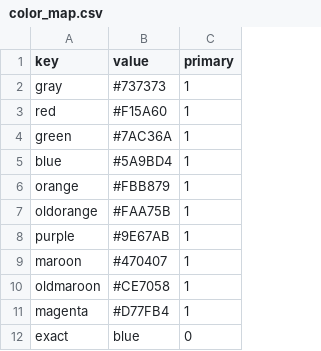
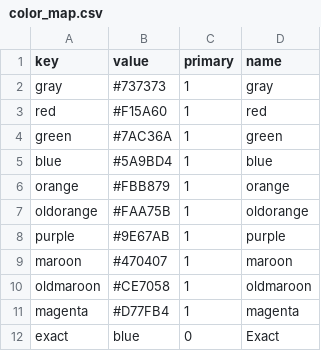
Before and after one commit to soumitrakp/colors, a CSV file: color_map.csv, drawn as a sheet; only a part is shown; the diff names each change by its address in the sheet, - before the commit and + after, or states it on an @@ line.

Commit message:
also added better names for categories

```diff
--- a/color_map.csv
+++ b/color_map.csv
+column D (name), rows 2-12: gray | red | green | blue | orange | oldorange | purple | maroon | oldmaroon | magenta | Exact
```
Also changed, not shown: 2 other files.
